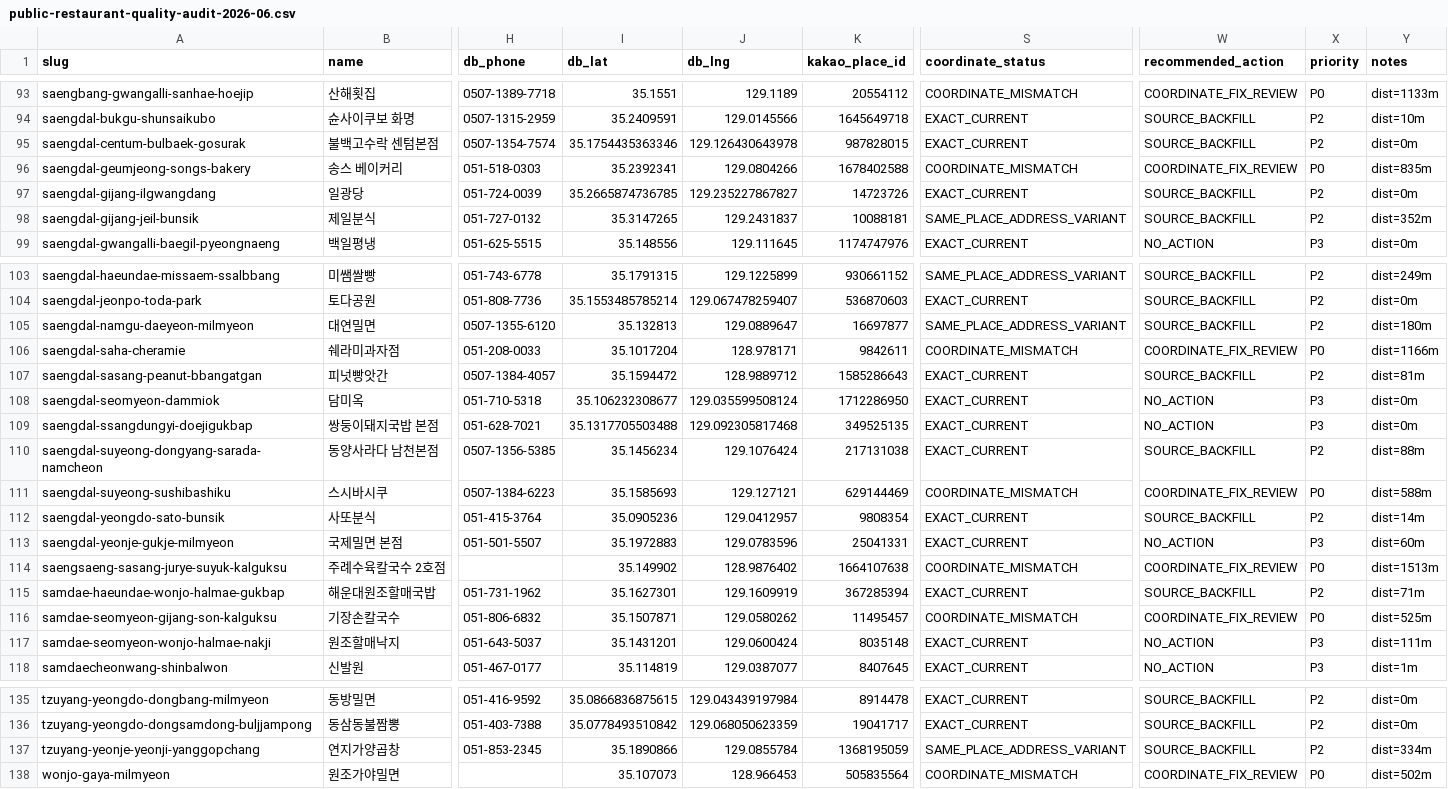
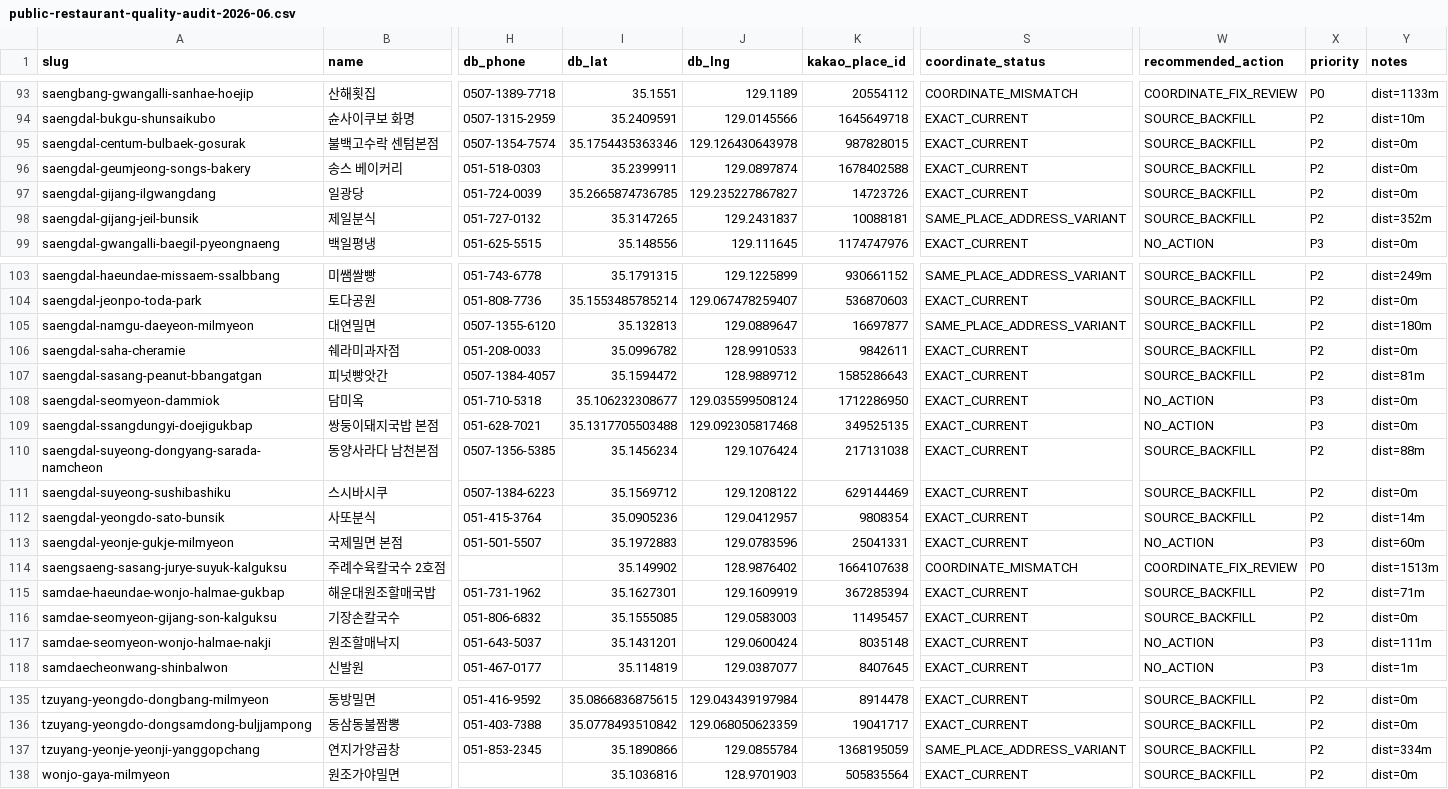
Before and after one commit to dunbar-link/naonzip, a CSV file: reports/data-quality/public-restaurant-quality-audit-2026-06.csv, drawn as a sheet; only a part is shown, gaps mark what is left out; the diff names each change by its address in the sheet, - before the commit and + after, or states it on an @@ line.

```diff
--- a/reports/data-quality/public-restaurant-quality-audit-2026-06.csv
+++ b/reports/data-quality/public-restaurant-quality-audit-2026-06.csv
-I96 (db_lat): 35.2392341
+I96 (db_lat): 35.2399911
-J96 (db_lng): 129.0804266
+J96 (db_lng): 129.0897874
-S96 (coordinate_status): COORDINATE_MISMATCH
+S96 (coordinate_status): EXACT_CURRENT
-W96 (recommended_action): COORDINATE_FIX_REVIEW
+W96 (recommended_action): SOURCE_BACKFILL
-X96 (priority): P0
+X96 (priority): P2
-Y96 (notes): dist=835m
+Y96 (notes): dist=0m
-I106 (db_lat): 35.1017204
+I106 (db_lat): 35.0996782
-J106 (db_lng): 128.978171
+J106 (db_lng): 128.9910533
-S106 (coordinate_status): COORDINATE_MISMATCH
+S106 (coordinate_status): EXACT_CURRENT
-W106 (recommended_action): COORDINATE_FIX_REVIEW
+W106 (recommended_action): SOURCE_BACKFILL
-X106 (priority): P0
+X106 (priority): P2
-Y106 (notes): dist=1166m
+Y106 (notes): dist=0m
-I111 (db_lat): 35.1585693
+I111 (db_lat): 35.1569712
-J111 (db_lng): 129.127121
+J111 (db_lng): 129.1208122
-S111 (coordinate_status): COORDINATE_MISMATCH
+S111 (coordinate_status): EXACT_CURRENT
-W111 (recommended_action): COORDINATE_FIX_REVIEW
+W111 (recommended_action): SOURCE_BACKFILL
-X111 (priority): P0
+X111 (priority): P2
-Y111 (notes): dist=588m
+Y111 (notes): dist=0m
-I116 (db_lat): 35.1507871
+I116 (db_lat): 35.1555085
-J116 (db_lng): 129.0580262
+J116 (db_lng): 129.0583003
-S116 (coordinate_status): COORDINATE_MISMATCH
+S116 (coordinate_status): EXACT_CURRENT
-W116 (recommended_action): COORDINATE_FIX_REVIEW
+W116 (recommended_action): SOURCE_BACKFILL
-X116 (priority): P0
+X116 (priority): P2
-Y116 (notes): dist=525m
+Y116 (notes): dist=0m
-I138 (db_lat): 35.107073
+I138 (db_lat): 35.1036816
-J138 (db_lng): 128.966453
+J138 (db_lng): 128.9701903
-S138 (coordinate_status): COORDINATE_MISMATCH
+S138 (coordinate_status): EXACT_CURRENT
-W138 (recommended_action): COORDINATE_FIX_REVIEW
+W138 (recommended_action): SOURCE_BACKFILL
-X138 (priority): P0
+X138 (priority): P2
-Y138 (notes): dist=502m
+Y138 (notes): dist=0m
```
Also changed, not shown: 2 other files.
